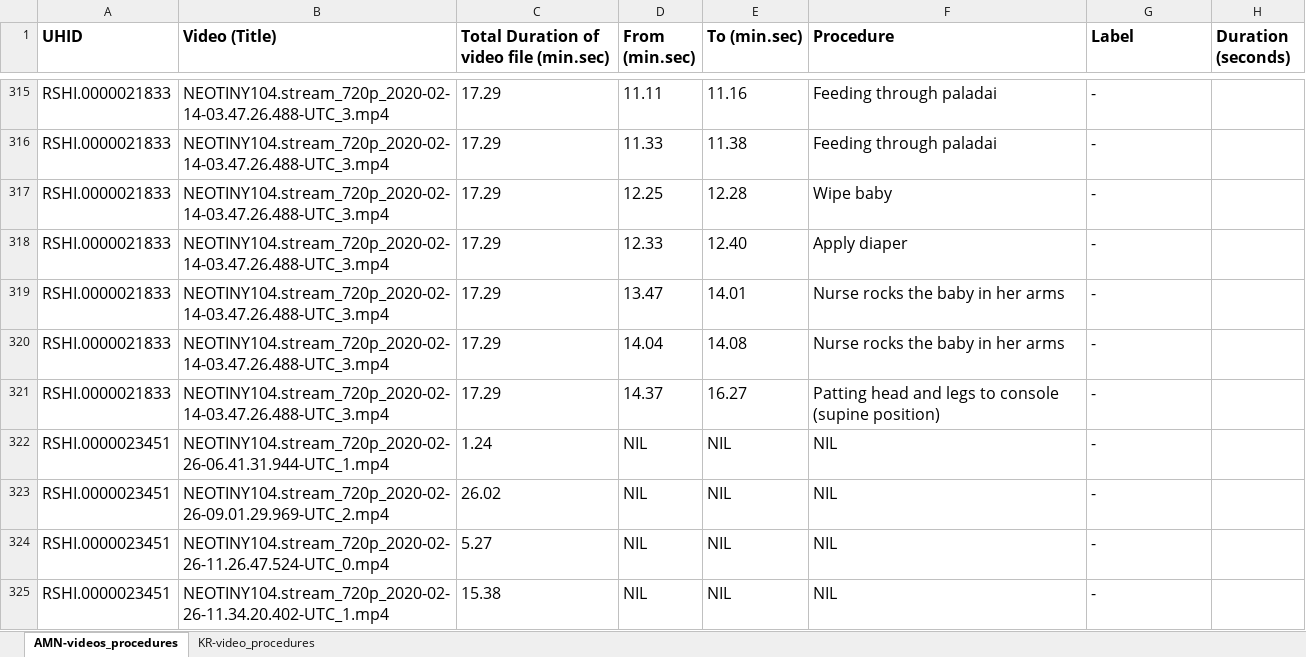
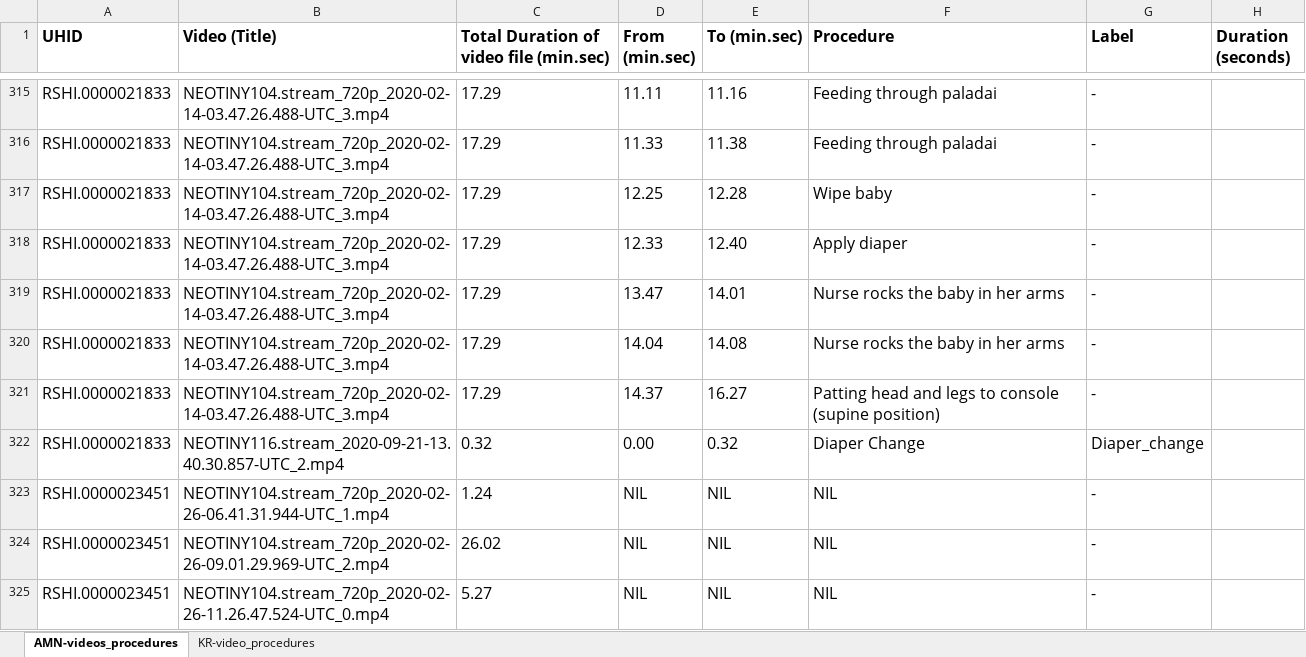
Before and after one commit to CHIResearch/IEEEVideo, an Excel workbook: video_tags_final.xlsx, sheet AMN-videos_procedures, drawn as a sheet; only a part is shown, gaps mark what is left out; the shorter side is filled out with more unchanged rows; values as stored, in another font and other column widths than the file's, no borders; charts and pictures and conditional formats not drawn; the diff names each change by its address in the sheet, - before the commit and + after, or states it on an @@ line.

```diff
--- a/video_tags_final.xlsx (sheet AMN-videos_procedures)
+++ b/video_tags_final.xlsx (sheet AMN-videos_procedures)
+row 322: RSHI.0000021833 | NEOTINY116.stream_2020-09-21-13.40.30.857-UTC_2.mp4 | 0.32 | 0.00 | 0.32 | Diaper Change | Diaper_change
```
Also changed, not shown: sheet KR-video_procedures, 5 other files.
